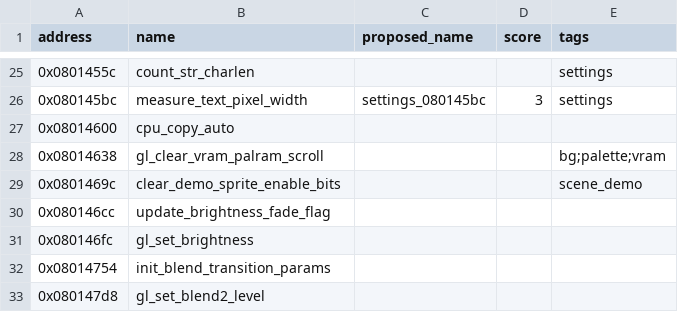
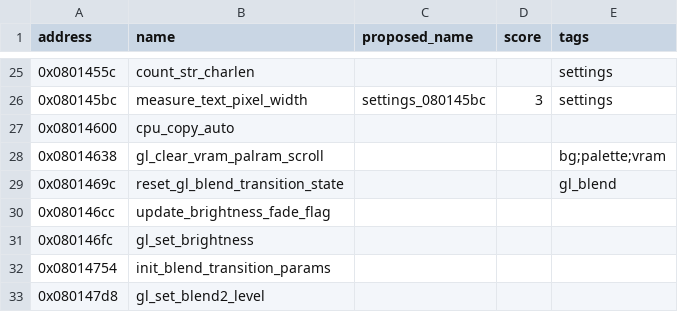
Before and after one commit to yusjoel/yugioh-ex2006-re, a CSV file: doc/dev/naming-proposals.csv, drawn as a sheet; only a part is shown, gaps mark what is left out.

```diff
--- a/doc/dev/naming-proposals.csv
+++ b/doc/dev/naming-proposals.csv
@@ -28,3 +28,3 @@ address,name,proposed_name,score,tags
 0x08014638,gl_clear_vram_palram_scroll,,,bg;palette;vram
-0x0801469c,clear_demo_sprite_enable_bits,,,scene_demo
+0x0801469c,reset_gl_blend_transition_state,,,gl_blend
 0x080146cc,update_brightness_fade_flag,,,
```
Also changed, not shown: 7 other files.
